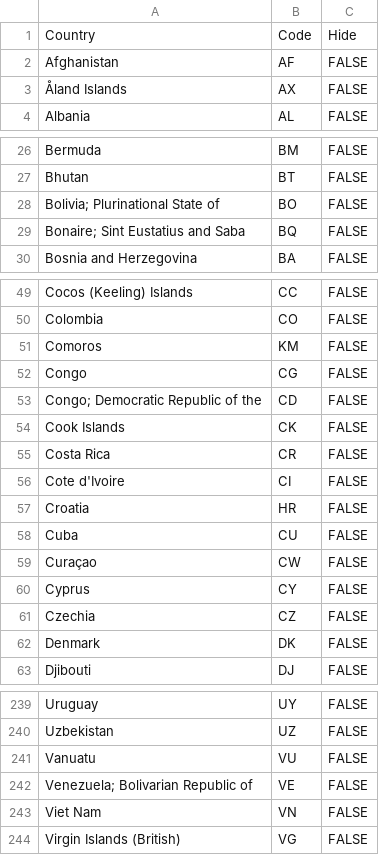
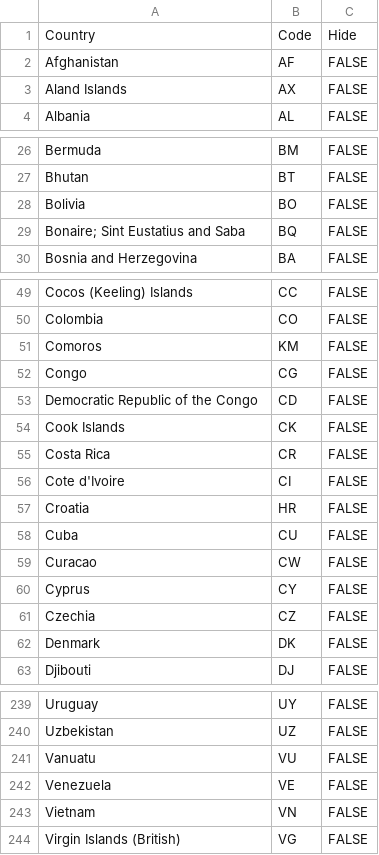
Before and after one commit to PinkusFloyd/FlagQuizzer, a CSV file: FlagQuizzer/countrylookup.csv, drawn as a sheet; only a part is shown, gaps mark what is left out; the diff covers the shown part only; the diff names each change by its address in the sheet, - before the commit and + after, or states it on an @@ line.

```diff
--- a/FlagQuizzer/countrylookup.csv
+++ b/FlagQuizzer/countrylookup.csv
-A3: Åland Islands
+A3: Aland Islands
-A28: Bolivia; Plurinational State of
+A28: Bolivia
-A53: Congo; Democratic Republic of the
+A53: Democratic Republic of the Congo
-A59: Curaçao
+A59: Curacao
-A242: Venezuela; Bolivarian Republic of
+A242: Venezuela
-A243: Viet Nam
+A243: Vietnam
```
Also changed, not shown: 17 edited cells elsewhere in this file, 2 other files.
